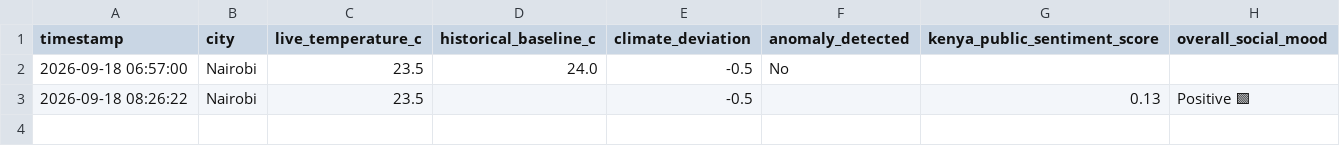
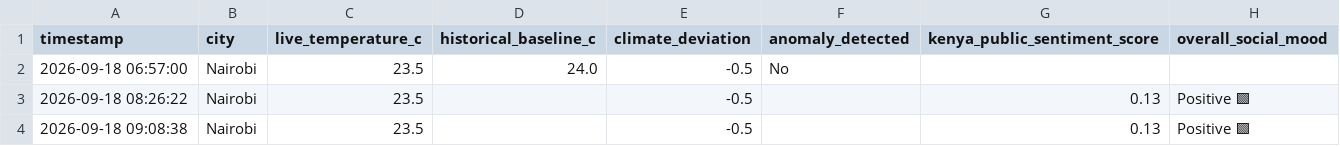
Before and after one commit to Haldline777/KENYA-_LIVE_DATA_ENGINE, a CSV file: nairobi_climate_anomalies.csv, drawn as a sheet; the diff names each change by its address in the sheet, - before the commit and + after, or states it on an @@ line.

```diff
--- a/nairobi_climate_anomalies.csv
+++ b/nairobi_climate_anomalies.csv
+row 4: 2026-09-18 09:08:38 | Nairobi | 23.5 |  | -0.5 |  | 0.13 | Positive 🟩
```
